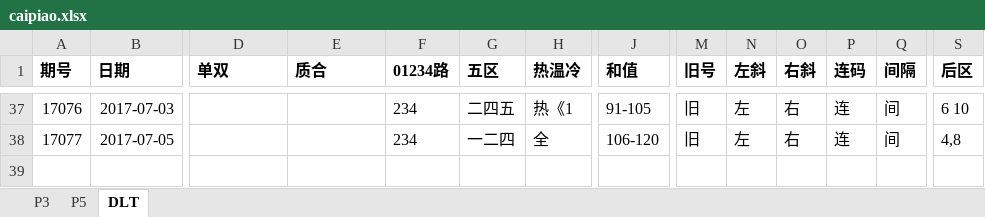
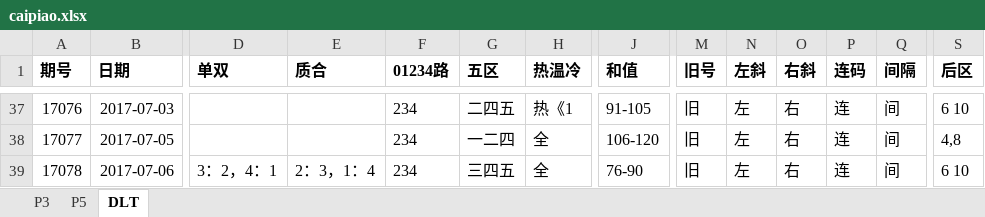
Before and after one commit to zhoubo8308/caipiao, an Excel workbook: caipiao.xlsx, sheet DLT, drawn as a sheet; only a part is shown, gaps mark what is left out; values as stored, in another font and other column widths than the file's, no borders; rows hold the shown columns only; the diff names each change by its address in the sheet, - before the commit and + after, or states it on an @@ line.

Commit message:
wtf

```diff
--- a/caipiao.xlsx (sheet DLT)
+++ b/caipiao.xlsx (sheet DLT)
+row 39: 17078 | 2017-07-06 | 3：2，4：1 | 2：3，1：4 | 234 | 三四五 | 全 | 76-90 | 旧 | 左 | 右 | 连 | 间 | 6 10
```
